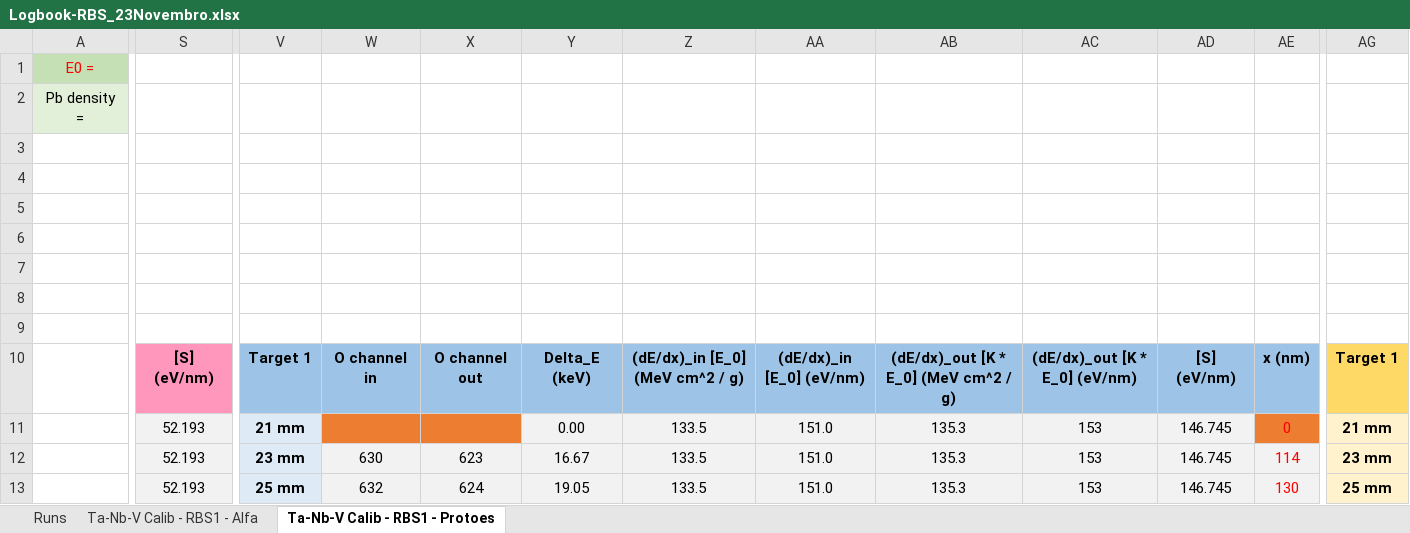
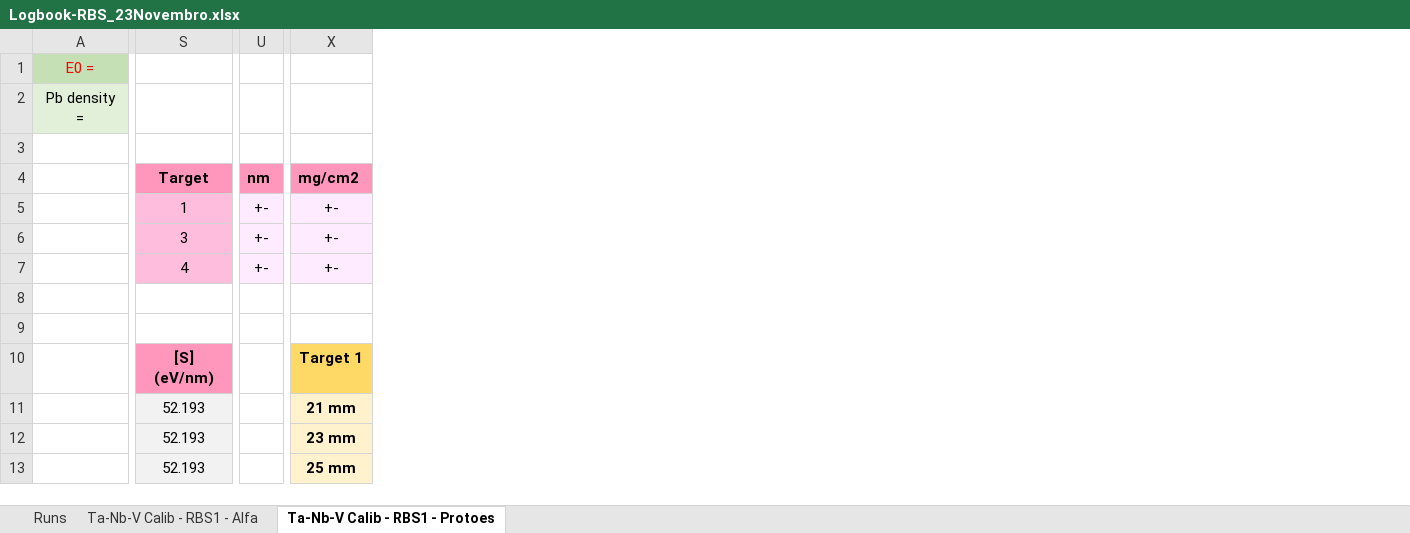
Before and after one commit to RiPires/208Pb, an Excel workbook: RBS_23Novembro/Logbook-RBS_23Novembro.xlsx, sheet Ta-Nb-V Calib - RBS1 - Protoes, drawn as a sheet; only a part is shown, gaps mark what is left out; values as stored, in another font and other column widths than the file's, no borders; charts and pictures not drawn; removed rows and columns are numbered as before the commit, all else as after; the diff covers the shown part only; the diff names each change by its address in the sheet, - before the commit and + after, or states it on an @@ line.

```diff
--- a/RBS_23Novembro/Logbook-RBS_23Novembro.xlsx (sheet Ta-Nb-V Calib - RBS1 - Protoes)
+++ b/RBS_23Novembro/Logbook-RBS_23Novembro.xlsx (sheet Ta-Nb-V Calib - RBS1 - Protoes)
-column V, rows 10-13: Target 1 | 21 mm | 23 mm | 25 mm
-column W, rows 10-13: O channel in |  | 630 | 632
-column X, rows 10-13: O channel out |  | 623 | 624
-column Y, rows 10-13: Delta_E (keV) | 0.00 | 16.67 | 19.05
-column Z, rows 10-13: (dE/dx)_in [E_0] (MeV cm^2 / g) | 133.5 | 133.5 | 133.5
-column AA, rows 10-13: (dE/dx)_in [E_0] (eV/nm) | 151.0 | 151.0 | 151.0
-column AB, rows 10-13: (dE/dx)_out [K * E_0] (MeV cm^2 / g) | 135.3 | 135.3 | 135.3
-column AC, rows 10-13: (dE/dx)_out [K * E_0] (eV/nm) | 153 | 153 | 153
-column AD, rows 10-13: [S] (eV/nm) | 146.745 | 146.745 | 146.745
-column AE, rows 10-13: x (nm) | 0 | 114 | 130
+column U, rows 4-7: nm | +- | +- | +-
-S4: (empty)
+S4: Target
-S4 fill: none
+S4 fill: #FF97BC
-X4: (empty)
+X4: mg/cm2
-X4 fill: none
+X4 fill: #FF97BC
-S5: (empty)
+S5: 1
-S5:S7 fill: none
+S5:S7 fill: #FFBDDE
-X5:X7: (empty)
+X5:X7: +-
-X5:X7 fill: none
+X5:X7 fill: #FFEBFF
-S6: (empty)
+S6: 3
-S7: (empty)
+S7: 4
```
Also changed, not shown: 17 added rows, 2 added columns, 2 removed columns, 12 edited cells and cell formats elsewhere in this sheet, sheet Ta-Nb-V Calib - RBS1 - Alfa, formulas that keep their value, charts or pictures.
